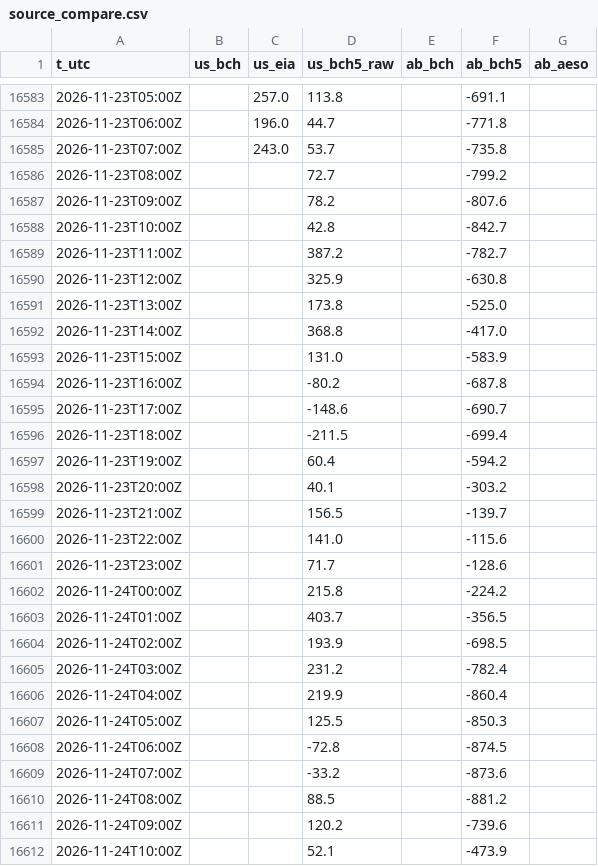
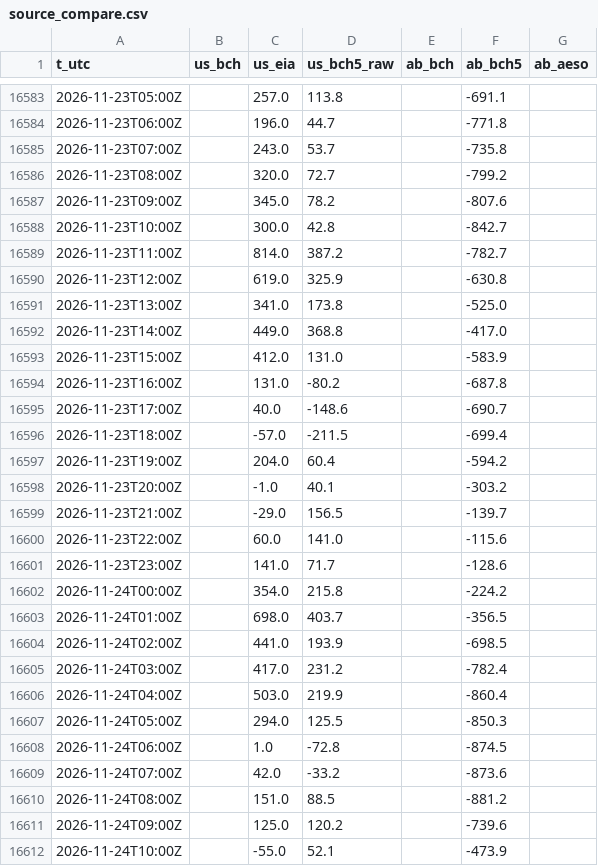
Before and after one commit to warrenboyle/bc-powerflow, a CSV file: docs/source_compare.csv, drawn as a sheet; only a part is shown, gaps mark what is left out; the diff covers the shown part only.

Commit message:
data update

```diff
--- a/docs/source_compare.csv
+++ b/docs/source_compare.csv
@@ -16585,28 +16585,28 @@ t_utc,us_bch,us_eia,us_bch5_raw,ab_bch,ab_bch5,ab_aeso
 2026-11-23T07:00Z,,243.0,53.7,,-735.8,
-2026-11-23T08:00Z,,,72.7,,-799.2,
-2026-11-23T09:00Z,,,78.2,,-807.6,
-2026-11-23T10:00Z,,,42.8,,-842.7,
-2026-11-23T11:00Z,,,387.2,,-782.7,
-2026-11-23T12:00Z,,,325.9,,-630.8,
-2026-11-23T13:00Z,,,173.8,,-525.0,
-2026-11-23T14:00Z,,,368.8,,-417.0,
-2026-11-23T15:00Z,,,131.0,,-583.9,
-2026-11-23T16:00Z,,,-80.2,,-687.8,
-2026-11-23T17:00Z,,,-148.6,,-690.7,
-2026-11-23T18:00Z,,,-211.5,,-699.4,
-2026-11-23T19:00Z,,,60.4,,-594.2,
-2026-11-23T20:00Z,,,40.1,,-303.2,
-2026-11-23T21:00Z,,,156.5,,-139.7,
-2026-11-23T22:00Z,,,141.0,,-115.6,
-2026-11-23T23:00Z,,,71.7,,-128.6,
-2026-11-24T00:00Z,,,215.8,,-224.2,
-2026-11-24T01:00Z,,,403.7,,-356.5,
-2026-11-24T02:00Z,,,193.9,,-698.5,
-2026-11-24T03:00Z,,,231.2,,-782.4,
-2026-11-24T04:00Z,,,219.9,,-860.4,
-2026-11-24T05:00Z,,,125.5,,-850.3,
-2026-11-24T06:00Z,,,-72.8,,-874.5,
-2026-11-24T07:00Z,,,-33.2,,-873.6,
-2026-11-24T08:00Z,,,88.5,,-881.2,
-2026-11-24T09:00Z,,,120.2,,-739.6,
-2026-11-24T10:00Z,,,52.1,,-473.9,
+2026-11-23T08:00Z,,320.0,72.7,,-799.2,
+2026-11-23T09:00Z,,345.0,78.2,,-807.6,
+2026-11-23T10:00Z,,300.0,42.8,,-842.7,
+2026-11-23T11:00Z,,814.0,387.2,,-782.7,
+2026-11-23T12:00Z,,619.0,325.9,,-630.8,
+2026-11-23T13:00Z,,341.0,173.8,,-525.0,
+2026-11-23T14:00Z,,449.0,368.8,,-417.0,
+2026-11-23T15:00Z,,412.0,131.0,,-583.9,
+2026-11-23T16:00Z,,131.0,-80.2,,-687.8,
+2026-11-23T17:00Z,,40.0,-148.6,,-690.7,
+2026-11-23T18:00Z,,-57.0,-211.5,,-699.4,
+2026-11-23T19:00Z,,204.0,60.4,,-594.2,
+2026-11-23T20:00Z,,-1.0,40.1,,-303.2,
+2026-11-23T21:00Z,,-29.0,156.5,,-139.7,
+2026-11-23T22:00Z,,60.0,141.0,,-115.6,
+2026-11-23T23:00Z,,141.0,71.7,,-128.6,
+2026-11-24T00:00Z,,354.0,215.8,,-224.2,
+2026-11-24T01:00Z,,698.0,403.7,,-356.5,
+2026-11-24T02:00Z,,441.0,193.9,,-698.5,
+2026-11-24T03:00Z,,417.0,231.2,,-782.4,
+2026-11-24T04:00Z,,503.0,219.9,,-860.4,
+2026-11-24T05:00Z,,294.0,125.5,,-850.3,
+2026-11-24T06:00Z,,1.0,-72.8,,-874.5,
+2026-11-24T07:00Z,,42.0,-33.2,,-873.6,
+2026-11-24T08:00Z,,151.0,88.5,,-881.2,
+2026-11-24T09:00Z,,125.0,120.2,,-739.6,
+2026-11-24T10:00Z,,-55.0,52.1,,-473.9,
```
Also changed, not shown: 9 added rows and 47 edited cells elsewhere in this file, docs/bc_temps.csv, docs/daily_prices.csv, 5 other files.
